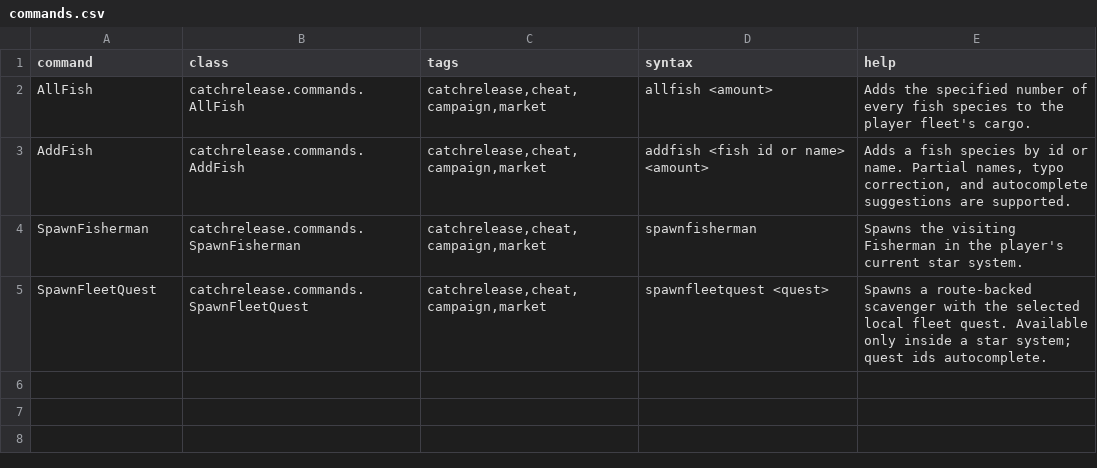
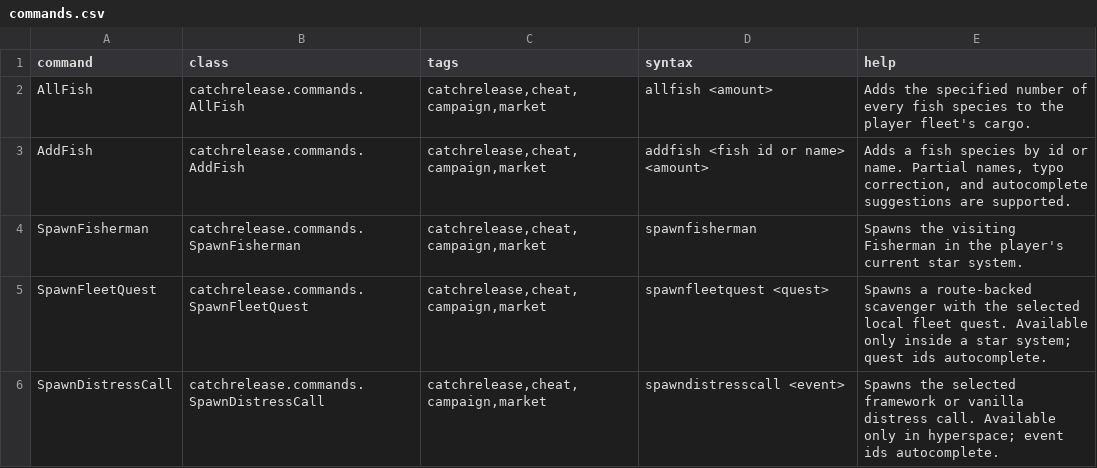
Before and after one commit to SirHartley/Catch.Release, a CSV file: data/console/commands.csv, drawn as a sheet; the diff names each change by its address in the sheet, - before the commit and + after, or states it on an @@ line.

Commit message:
Add distress call test command

```diff
--- a/data/console/commands.csv
+++ b/data/console/commands.csv
+row 6: SpawnDistressCall | catchrelease.commands.SpawnDistressCall | catchrelease,cheat,campaign,market | spawndistresscall <event> | Spawns the selected framework or vanilla distress call. Available only in hyperspace; event ids autocomplete.
```
Also changed, not shown: 6 other files.
